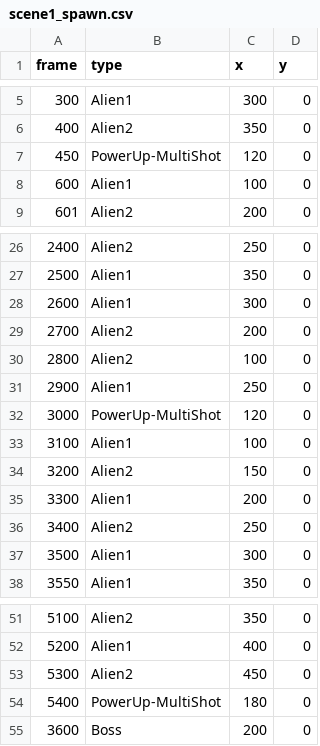
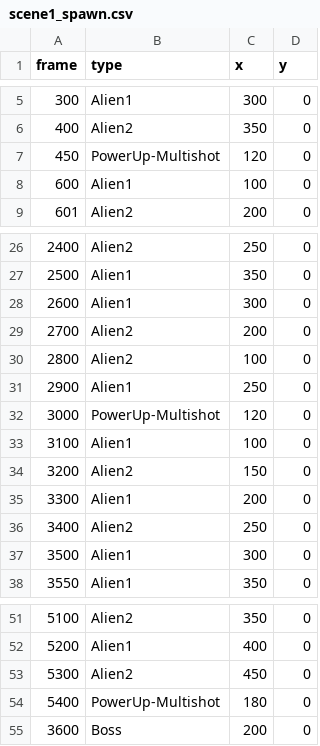
Before and after one commit to HtetAungShine6/GDD-PJ1, a CSV file: src/map/scene1_spawn.csv, drawn as a sheet; only a part is shown, gaps mark what is left out.

Commit message:
Resolved Conflicts & Add Multishot

```diff
--- a/src/map/scene1_spawn.csv
+++ b/src/map/scene1_spawn.csv
@@ -6,3 +6,3 @@ frame,type,x,y
 400,Alien2,350,0
-450,PowerUp-MultiShot,120,0
+450,PowerUp-Multishot,120,0
 600,Alien1,100,0
@@ -31,3 +31,3 @@ frame,type,x,y
 2900,Alien1,250,0
-3000,PowerUp-MultiShot,120,0
+3000,PowerUp-Multishot,120,0
 3100,Alien1,100,0
@@ -53,3 +53,3 @@ frame,type,x,y
 5300,Alien2,450,0
-5400,PowerUp-MultiShot,180,0
+5400,PowerUp-Multishot,180,0
 3600,Boss,200,0
```
Also changed, not shown: 6 other files.
